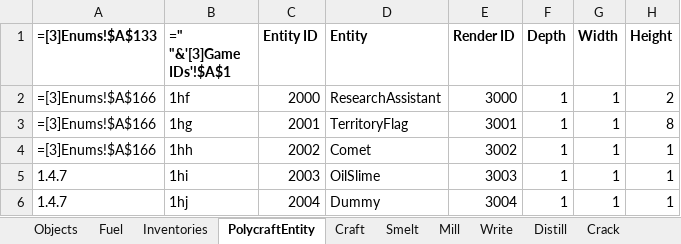
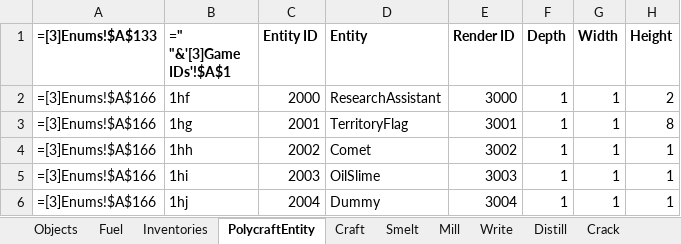
Before and after one commit to PolycraftWorld/polycraft-world, an Excel workbook: config/Polycraft Recipes.xlsx, sheet PolycraftEntity, drawn as a sheet; only a part is shown; values as stored, in another font and other column widths than the file's, no borders; formulas are shown in place of their values; the diff names each change by its address in the sheet, - before the commit and + after, or states it on an @@ line.

```diff
--- a/config/Polycraft Recipes.xlsx (sheet PolycraftEntity)
+++ b/config/Polycraft Recipes.xlsx (sheet PolycraftEntity)
-A5:A6 (=[3]Enums!$A$133): 1.4.7
+A5:A6 (=[3]Enums!$A$133): =[3]Enums!$A$166
```
Also changed, not shown: config/Polycraft Learning.xlsx, config/Polycraft Materials.xlsx, 16 other files.
